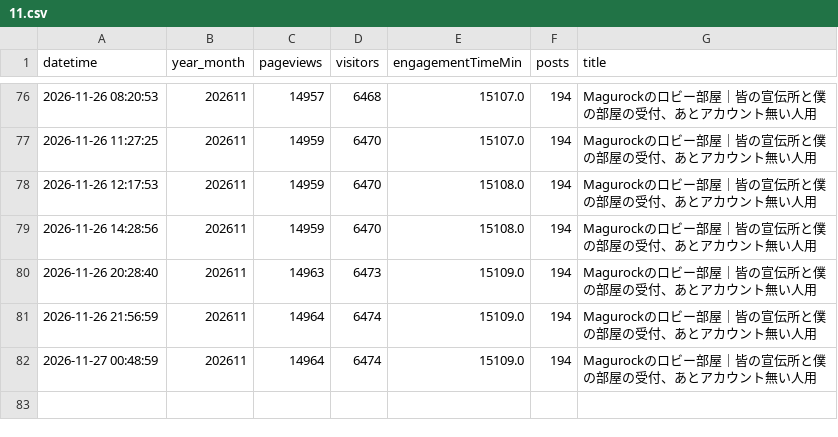
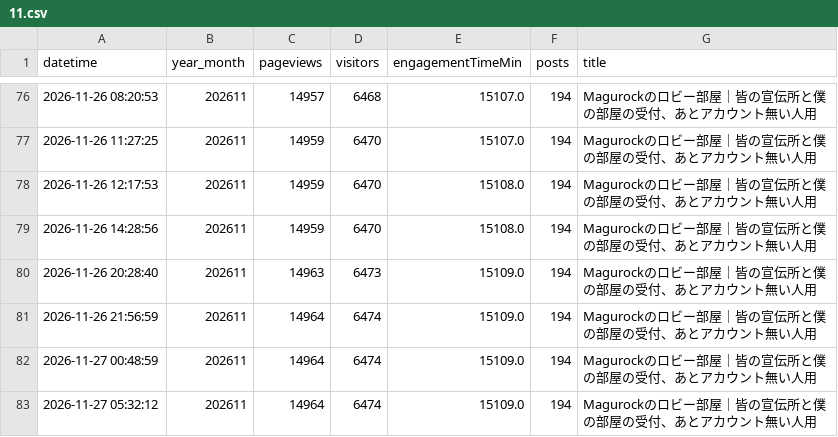
Before and after one commit to toka-kun/Padlet-Viewer, a CSV file: archive/magurock/lobby/2026/11.csv, drawn as a sheet; only a part is shown, gaps mark what is left out.

```diff
--- a/archive/magurock/lobby/2026/11.csv
+++ b/archive/magurock/lobby/2026/11.csv
@@ -82 +82,2 @@ datetime,year_month,pageviews,visitors,engagementTimeMin,posts,title
 2026-11-27 00:48:59,202611,14964,6474,15109.0,194,Magurockのロビー部屋｜皆の宣伝所と僕の部屋の受付、あとアカウント無い人用
+2026-11-27 05:32:12,202611,14964,6474,15109.0,194,Magurockのロビー部屋｜皆の宣伝所と僕の部屋の受付、あとアカウント無い人用
```
Also changed, not shown: archive/magurock/main/2026/11.csv, archive/makunami/2026/11.csv, 26 other files.
